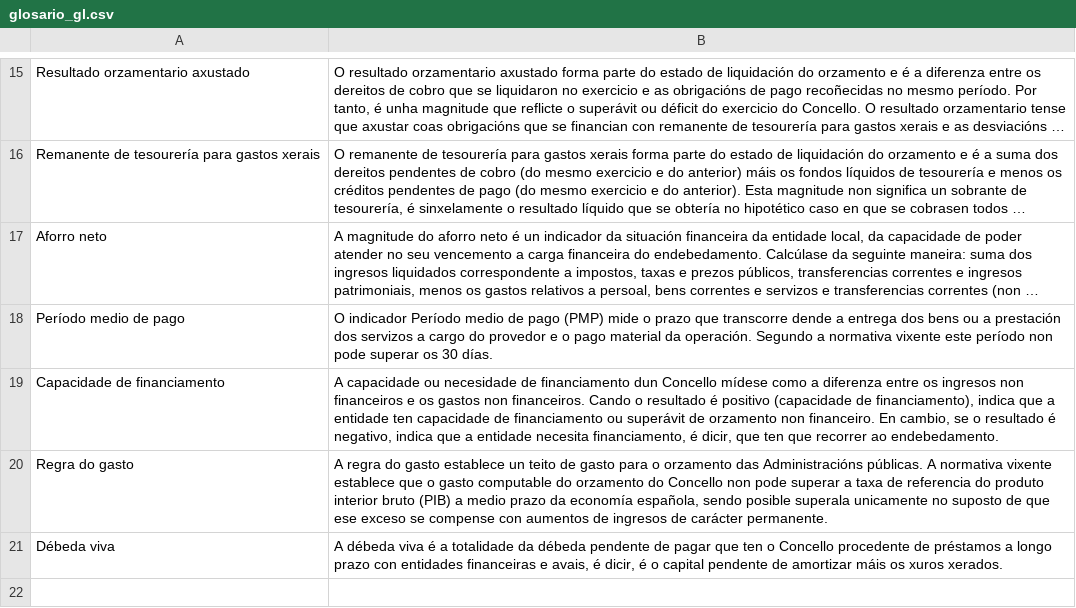
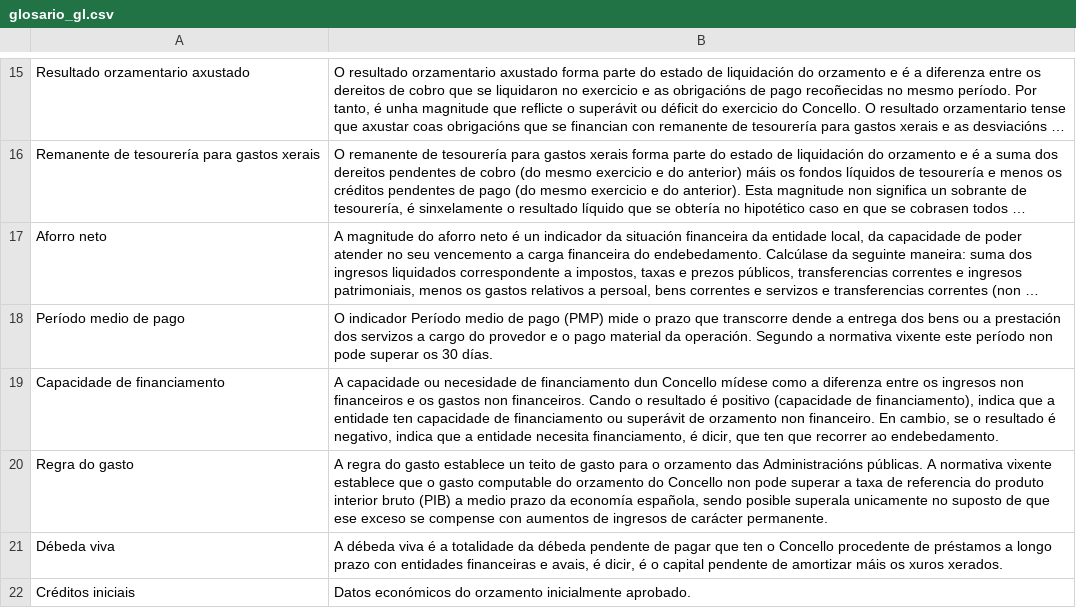
Before and after one commit to civio/presupuesto-coruna, a CSV file: data/glosario_gl.csv, drawn as a sheet; only a part is shown, gaps mark what is left out; long unchanged cells end in ….

Commit message:
Add custom entry to glossary per customer request

```diff
--- a/data/glosario_gl.csv
+++ b/data/glosario_gl.csv
@@ -21 +21,2 @@ Regra do gasto,"A regra do gasto establece un teito de gasto para o orzamento da
 Débeda viva,"A débeda viva é a totalidade da débeda pendente de pagar que ten o Concello procedente de préstamos a longo prazo con entidades financeiras e avais, é dicir, é o capital pendente de amortizar máis os xuros xerados."
+Créditos iniciais,"Datos económicos do orzamento inicialmente aprobado."
```
Also changed, not shown: 1 other file.
